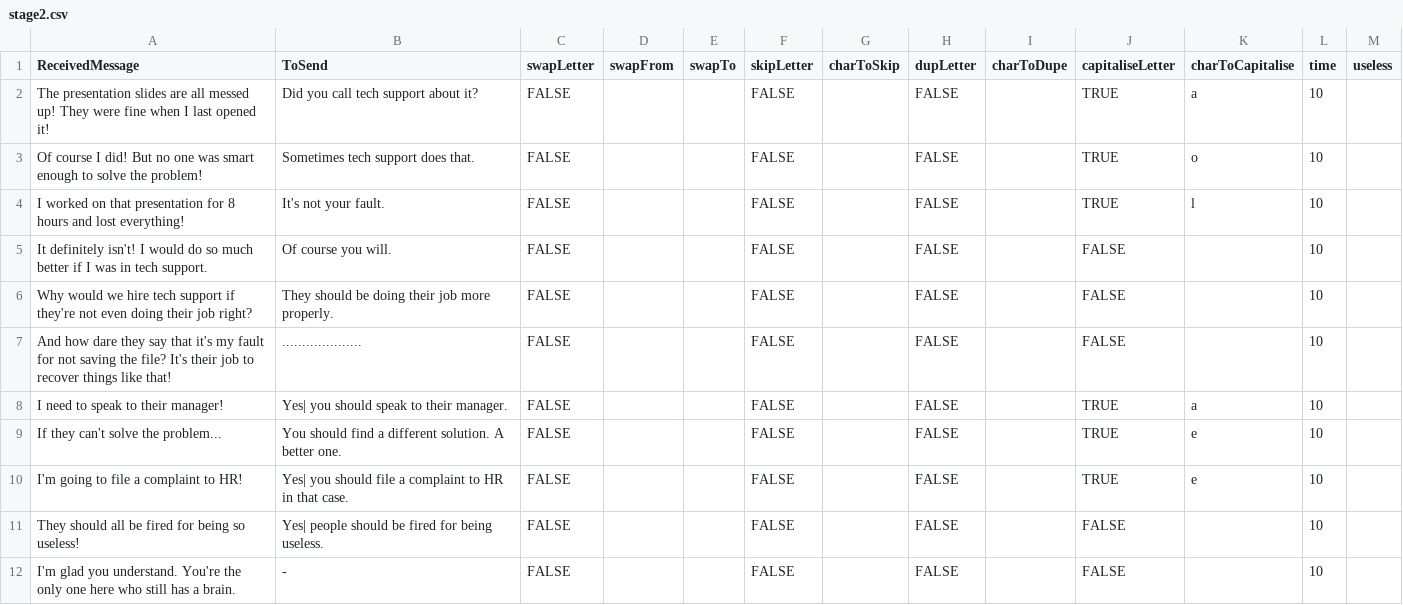
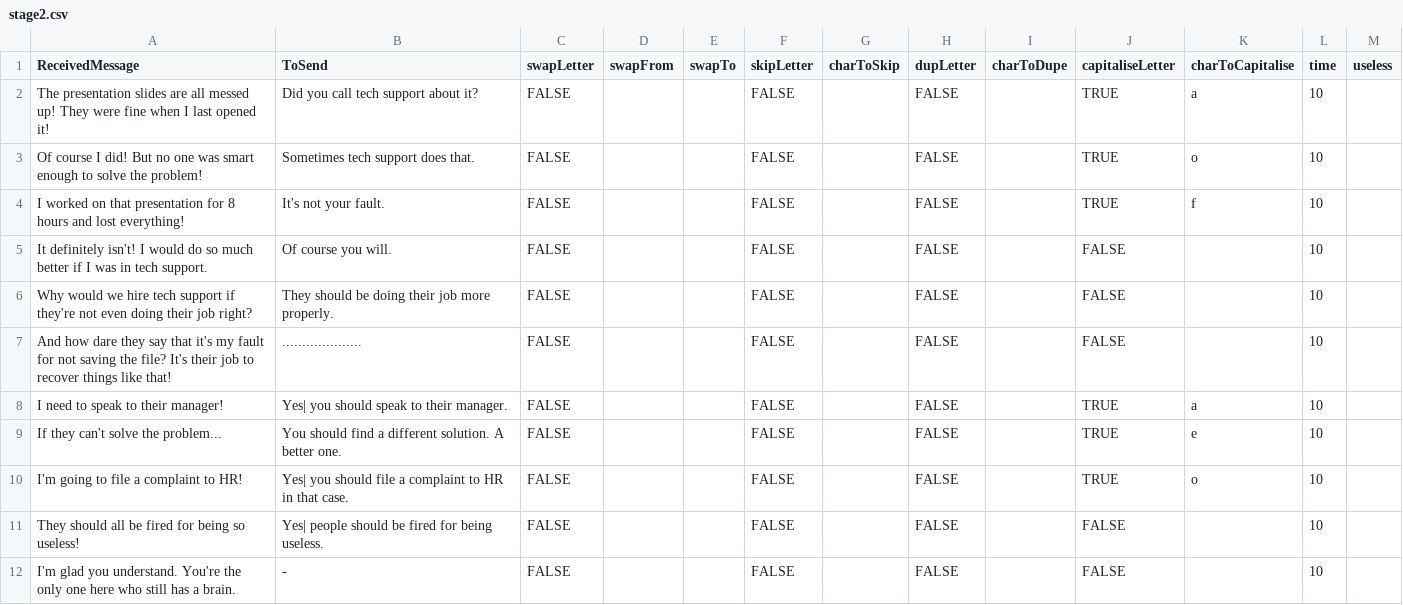
Before and after one commit to Cyn04/UniJam2020, a CSV file: Assets/Resources/stage2.csv, drawn as a sheet.

Commit message:
changed stage2 csv

```diff
--- a/Assets/Resources/stage2.csv
+++ b/Assets/Resources/stage2.csv
@@ -3,3 +3,3 @@ The presentation slides are all messed up! They were fine when I last opened it!
 Of course I did! But no one was smart enough to solve the problem!,Sometimes tech support does that.,FALSE,,,FALSE,,FALSE,,TRUE,o,10,
-I worked on that presentation for 8 hours and lost everything!,It's not your fault.,FALSE,,,FALSE,,FALSE,,TRUE,l,10,
+I worked on that presentation for 8 hours and lost everything!,It's not your fault.,FALSE,,,FALSE,,FALSE,,TRUE,f,10,
 It definitely isn't! I would do so much better if I was in tech support.,Of course you will.,FALSE,,,FALSE,,FALSE,,FALSE,,10,
@@ -9,3 +9,3 @@ I need to speak to their manager!,Yes| you should speak to their manager.,FALSE,
 If they can't solve the problem...,You should find a different solution. A better one.,FALSE,,,FALSE,,FALSE,,TRUE,e,10,
-I'm going to file a complaint to HR!,Yes| you should file a complaint to HR in that case.,FALSE,,,FALSE,,FALSE,,TRUE,e,10,
+I'm going to file a complaint to HR!,Yes| you should file a complaint to HR in that case.,FALSE,,,FALSE,,FALSE,,TRUE,o,10,
 They should all be fired for being so useless!,Yes| people should be fired for being useless.,FALSE,,,FALSE,,FALSE,,FALSE,,10,
```
